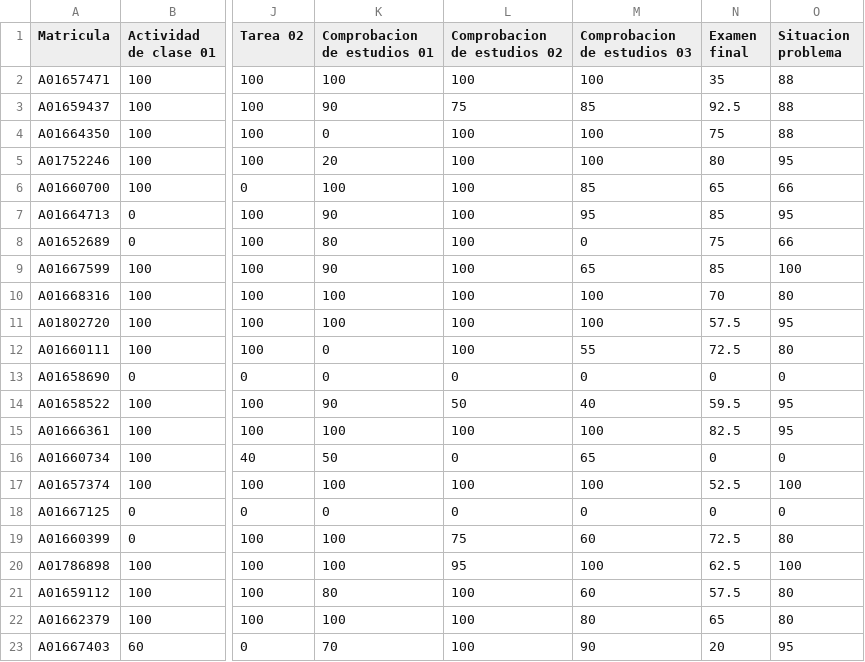
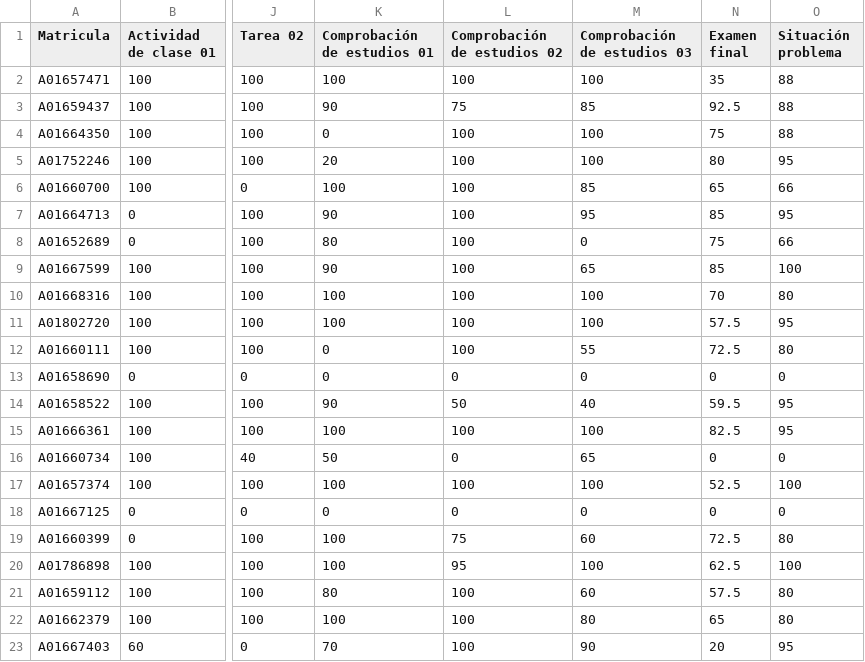
Before and after one commit to Alejandro-FB/Bases-Datos, a CSV file: 2024-06-18T1114_Calificaciones-TC1027.311.csv, drawn as a sheet; only a part is shown, gaps mark what is left out; the diff names each change by its address in the sheet, - before the commit and + after, or states it on an @@ line.

Commit message:
Notas TC1027

```diff
--- a/2024-06-18T1114_Calificaciones-TC1027.311.csv
+++ b/2024-06-18T1114_Calificaciones-TC1027.311.csv
-K1: Comprobacion de estudios 01
+K1: Comprobación de estudios 01
-L1: Comprobacion de estudios 02
+L1: Comprobación de estudios 02
-M1: Comprobacion de estudios 03
+M1: Comprobación de estudios 03
-O1: Situacion problema
+O1: Situación problema
```
